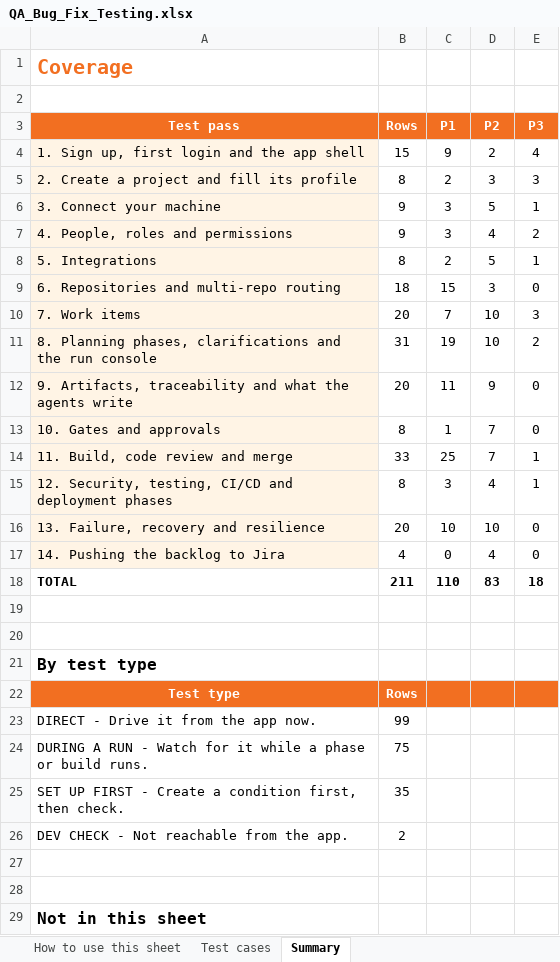
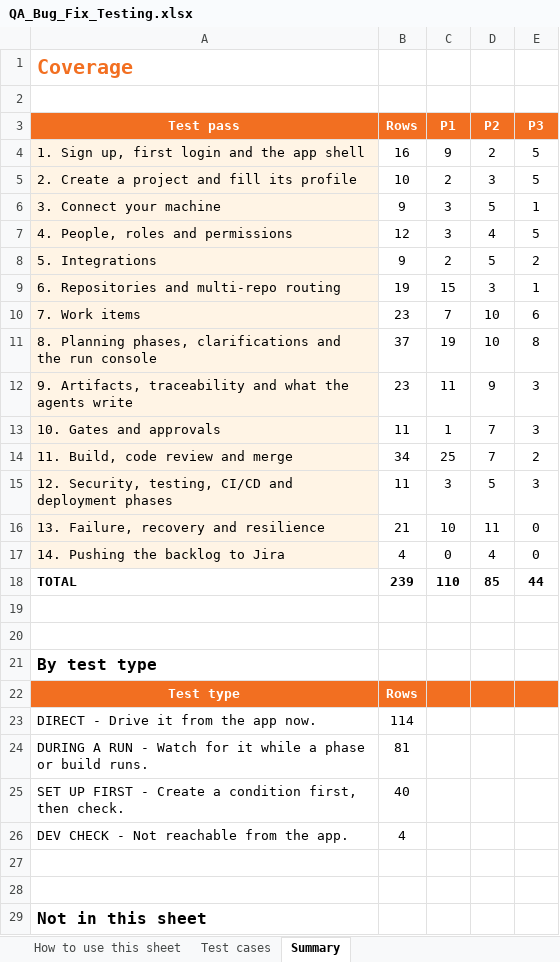
Before and after one commit to hpragada/AI-First-SDLC-App, an Excel workbook: docs/qa/QA_Bug_Fix_Testing.xlsx, sheet Summary, drawn as a sheet; only a part is shown; values as stored, in another font and other column widths than the file's, no borders; the diff covers the shown part only; the diff names each change by its address in the sheet, - before the commit and + after, or states it on an @@ line.

```diff
--- a/docs/qa/QA_Bug_Fix_Testing.xlsx (sheet Summary)
+++ b/docs/qa/QA_Bug_Fix_Testing.xlsx (sheet Summary)
-B4 (Rows): 15
+B4 (Rows): 16
-E4 (P3): 4
+E4 (P3): 5
-B5 (Rows): 8
+B5 (Rows): 10
-E5 (P3): 3
+E5 (P3): 5
-B7 (Rows): 9
+B7 (Rows): 12
-E7 (P3): 2
+E7 (P3): 5
-B8 (Rows): 8
+B8 (Rows): 9
-E8 (P3): 1
+E8 (P3): 2
-B9 (Rows): 18
+B9 (Rows): 19
-E9 (P3): 0
+E9 (P3): 1
-B10 (Rows): 20
+B10 (Rows): 23
-E10 (P3): 3
+E10 (P3): 6
-B11 (Rows): 31
+B11 (Rows): 37
-E11 (P3): 2
+E11 (P3): 8
-B12 (Rows): 20
+B12 (Rows): 23
-E12:E13 (P3): 0
+E12:E13 (P3): 3
-B13 (Rows): 8
+B13 (Rows): 11
-B14 (Rows): 33
+B14 (Rows): 34
-E14 (P3): 1
+E14 (P3): 2
-B15 (Rows): 8
+B15 (Rows): 11
-D15 (P2): 4
+D15 (P2): 5
-E15 (P3): 1
+E15 (P3): 3
-B16 (Rows): 20
+B16 (Rows): 21
-D16 (P2): 10
+D16 (P2): 11
-B18 (Rows): 211
+B18 (Rows): 239
-D18 (P2): 83
+D18 (P2): 85
-E18 (P3): 18
+E18 (P3): 44
-B23 (Rows): 99
+B23 (Rows): 114
-B24 (Rows): 75
+B24 (Rows): 81
-B25 (Rows): 35
+B25 (Rows): 40
-B26 (Rows): 2
+B26 (Rows): 4
```
Also changed, not shown: 2 edited cells elsewhere in this sheet, sheet Test cases, sheet How to use this sheet, 35 other files.
